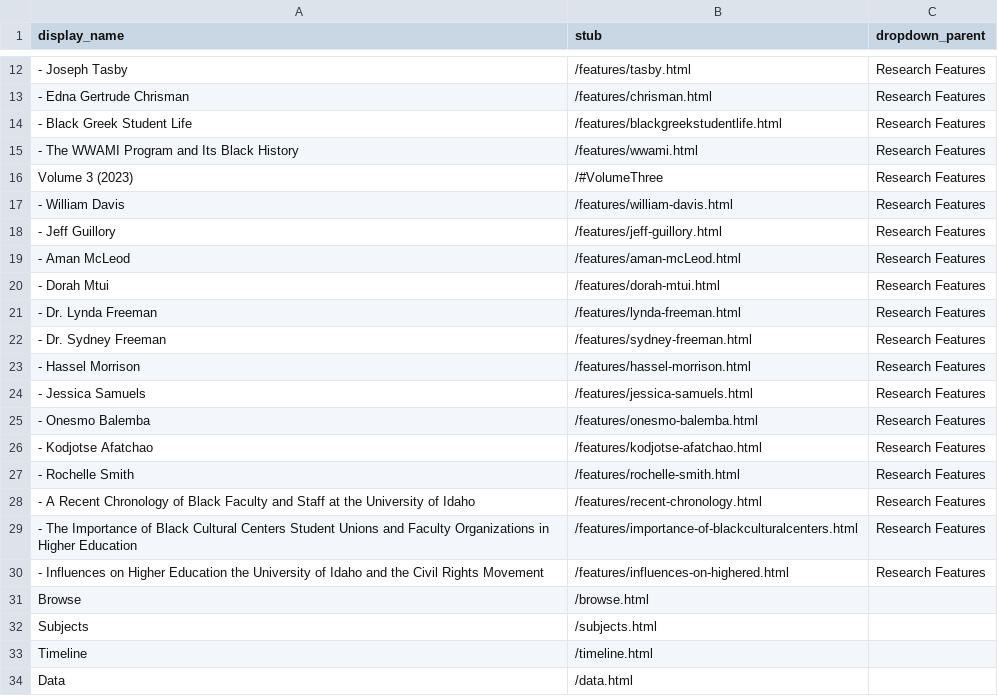
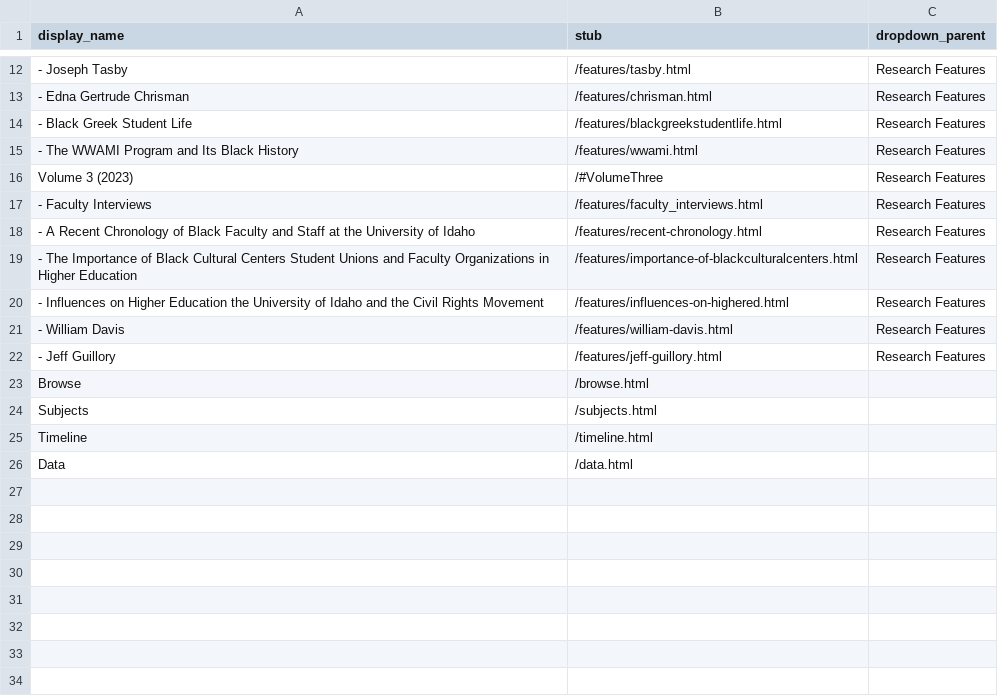
Before and after one commit to uidaholib/digital-collections-template-cb-csv, a CSV file: _data/config-nav.csv, drawn as a sheet; only a part is shown, gaps mark what is left out; removed rows and columns are numbered as before the commit, all else as after; the diff names each change by its address in the sheet, - before the commit and + after, or states it on an @@ line.

Commit message:
configure navigation

```diff
--- a/_data/config-nav.csv
+++ b/_data/config-nav.csv
-row 19: - Aman McLeod | /features/aman-mcLeod.html | Research Features
-row 20: - Dorah Mtui | /features/dorah-mtui.html | Research Features
-row 21: - Dr. Lynda Freeman | /features/lynda-freeman.html | Research Features
-row 22: - Dr. Sydney Freeman | /features/sydney-freeman.html | Research Features
-row 23: - Hassel Morrison | /features/hassel-morrison.html | Research Features
-A17 (display_name): - Jessica Samuels
+A17 (display_name): - Faculty Interviews
-B17 (stub): /features/jessica-samuels.html
+B17 (stub): /features/faculty_interviews.html
-row 25: - Onesmo Balemba | /features/onesmo-balemba.html | Research Features
-row 26: - Kodjotse Afatchao | /features/kodjotse-afatchao.html | Research Features
-row 27: - Rochelle Smith | /features/rochelle-smith.html | Research Features
@@ row 17 moved to row 21: - William Davis @@
@@ row 18 moved to row 22: - Jeff Guillory @@
```
Also changed, not shown: 1 other file.
